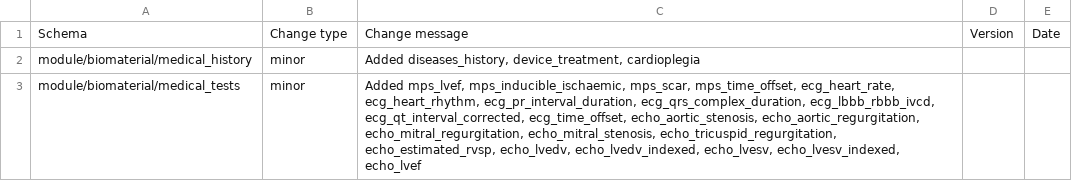
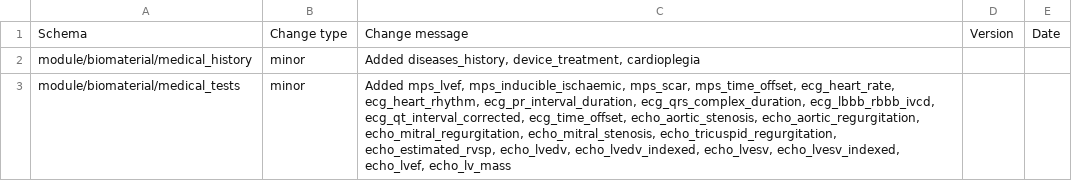
Before and after one commit to HumanCellAtlas/metadata-schema, a CSV file: json_schema/update_log.csv, drawn as a sheet.

Commit message:
Added echo_lv_mass

```diff
--- a/json_schema/update_log.csv
+++ b/json_schema/update_log.csv
@@ -2,2 +2,2 @@ Schema,Change type,Change message,Version,Date
 module/biomaterial/medical_history,minor,"Added diseases_history, device_treatment, cardioplegia",,
-module/biomaterial/medical_tests,minor,"Added mps_lvef, mps_inducible_ischaemic, mps_scar, mps_time_offset, ecg_heart_rate, ecg_heart_rhythm, ecg_pr_interval_duration, ecg_qrs_complex_duration, ecg_lbbb_rbbb_ivcd, ecg_qt_interval_corrected, ecg_time_offset, echo_aortic_stenosis, echo_aortic_regurgitation, echo_mitral_regurgitation, echo_mitral_stenosis, echo_tricuspid_regurgitation, echo_estimated_rvsp, echo_lvedv, echo_lvedv_indexed, echo_lvesv, echo_lvesv_indexed, echo_lvef",,
+module/biomaterial/medical_tests,minor,"Added mps_lvef, mps_inducible_ischaemic, mps_scar, mps_time_offset, ecg_heart_rate, ecg_heart_rhythm, ecg_pr_interval_duration, ecg_qrs_complex_duration, ecg_lbbb_rbbb_ivcd, ecg_qt_interval_corrected, ecg_time_offset, echo_aortic_stenosis, echo_aortic_regurgitation, echo_mitral_regurgitation, echo_mitral_stenosis, echo_tricuspid_regurgitation, echo_estimated_rvsp, echo_lvedv, echo_lvedv_indexed, echo_lvesv, echo_lvesv_indexed, echo_lvef, echo_lv_mass",,
```
Also changed, not shown: 2 other files.
